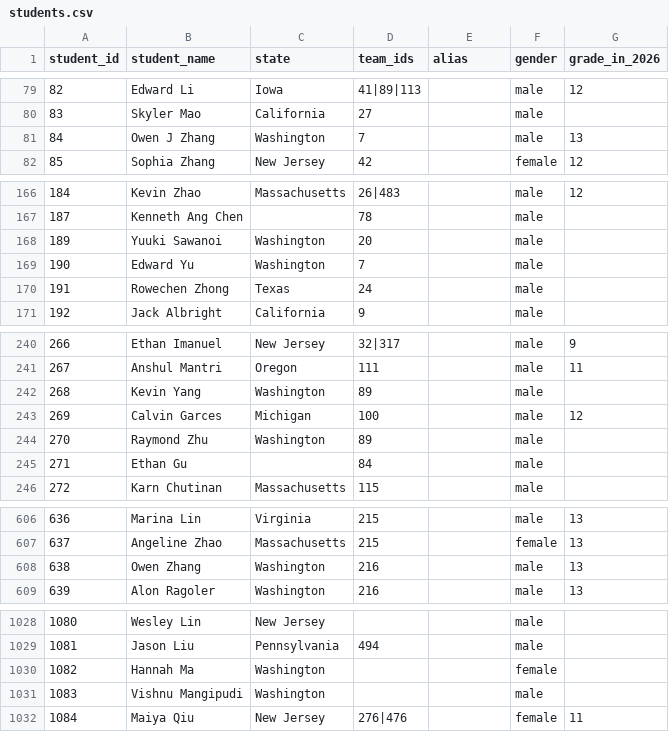
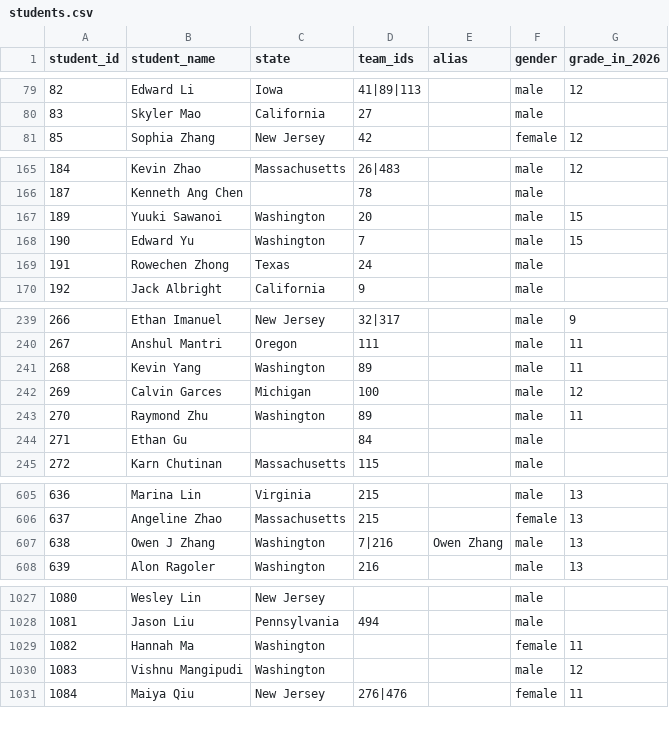
Before and after one commit to mchen07/math-competition, a CSV file: database/students/students.csv, drawn as a sheet; only a part is shown, gaps mark what is left out; the diff covers the shown part only.

Commit message:
adding grade for Washington students

```diff
--- a/database/students/students.csv
+++ b/database/students/students.csv
@@ -80,3 +80,2 @@ student_id,student_name,state,team_ids,alias,gender,grade_in_2026
 83,Skyler Mao,California,27,,male,
-84,Owen J Zhang,Washington,7,,male,13
 85,Sophia Zhang,New Jersey,42,,female,12
@@ -167,4 +166,4 @@ student_id,student_name,state,team_ids,alias,gender,grade_in_2026
 187,Kenneth Ang Chen,,78,,male,
-189,Yuuki Sawanoi,Washington,20,,male,
-190,Edward Yu,Washington,7,,male,
+189,Yuuki Sawanoi,Washington,20,,male,15
+190,Edward Yu,Washington,7,,male,15
 191,Rowechen Zhong,Texas,24,,male,
@@ -241,5 +240,5 @@ student_id,student_name,state,team_ids,alias,gender,grade_in_2026
 267,Anshul Mantri,Oregon,111,,male,11
-268,Kevin Yang,Washington,89,,male,
+268,Kevin Yang,Washington,89,,male,11
 269,Calvin Garces,Michigan,100,,male,12
-270,Raymond Zhu,Washington,89,,male,
+270,Raymond Zhu,Washington,89,,male,11
 271,Ethan Gu,,84,,male,
@@ -607,3 +606,3 @@ student_id,student_name,state,team_ids,alias,gender,grade_in_2026
 637,Angeline Zhao,Massachusetts,215,,female,13
-638,Owen Zhang,Washington,216,,male,13
+638,Owen J Zhang,Washington,7|216,Owen Zhang,male,13
 639,Alon Ragoler,Washington,216,,male,13
@@ -1029,4 +1028,4 @@ student_id,student_name,state,team_ids,alias,gender,grade_in_2026
 1081,Jason Liu,Pennsylvania,494,,male,
-1082,Hannah Ma,Washington,,,female,
-1083,Vishnu Mangipudi,Washington,,,male,
+1082,Hannah Ma,Washington,,,female,11
+1083,Vishnu Mangipudi,Washington,,,male,12
 1084,Maiya Qiu,New Jersey,276|476,,female,11
```
Also changed, not shown: 20 edited cells elsewhere in this file, 7 other files.
